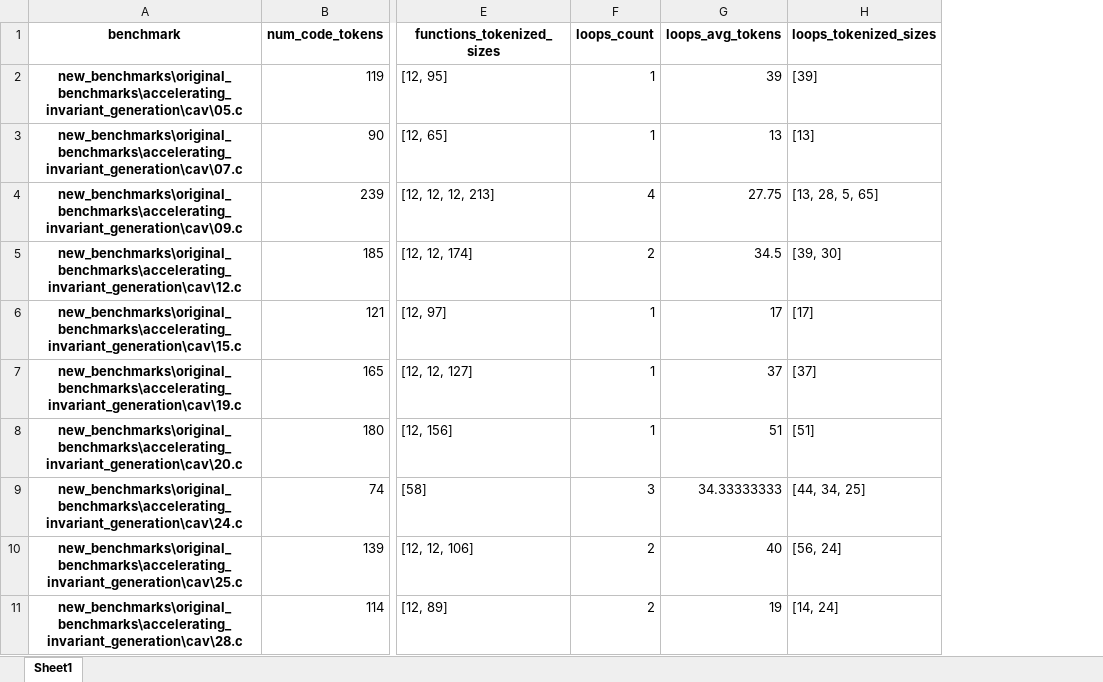
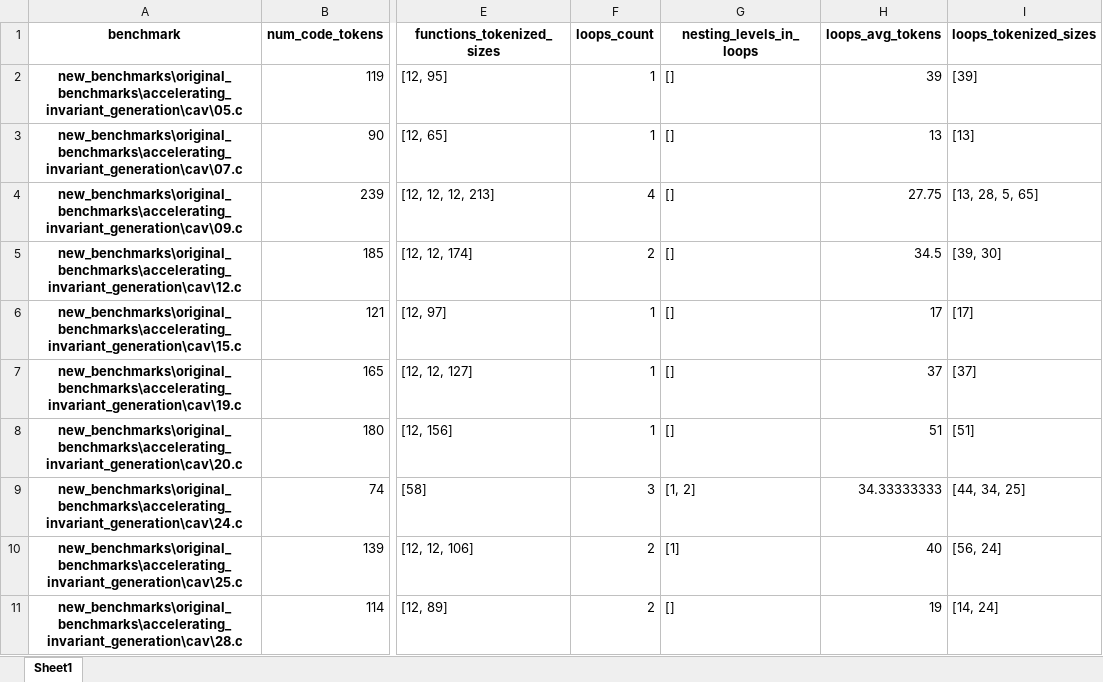
Before and after one commit to microsoft/loop-invariant-gen-experiments, an Excel workbook: analysis/new_benchmark_features.xlsx, sheet Sheet1, drawn as a sheet; only a part is shown, gaps mark what is left out; values as stored, in another font and other column widths than the file's, no borders; the diff names each change by its address in the sheet, - before the commit and + after, or states it on an @@ line.

Commit message:
added nested loop measurement

```diff
--- a/analysis/new_benchmark_features.xlsx (sheet Sheet1)
+++ b/analysis/new_benchmark_features.xlsx (sheet Sheet1)
+column G (nesting_levels_in_loops), rows 2-11: [] | [] | [] | [] | [] | [] | [] | [1, 2] | [1] | []
```
Also changed, not shown: 1 other file.
